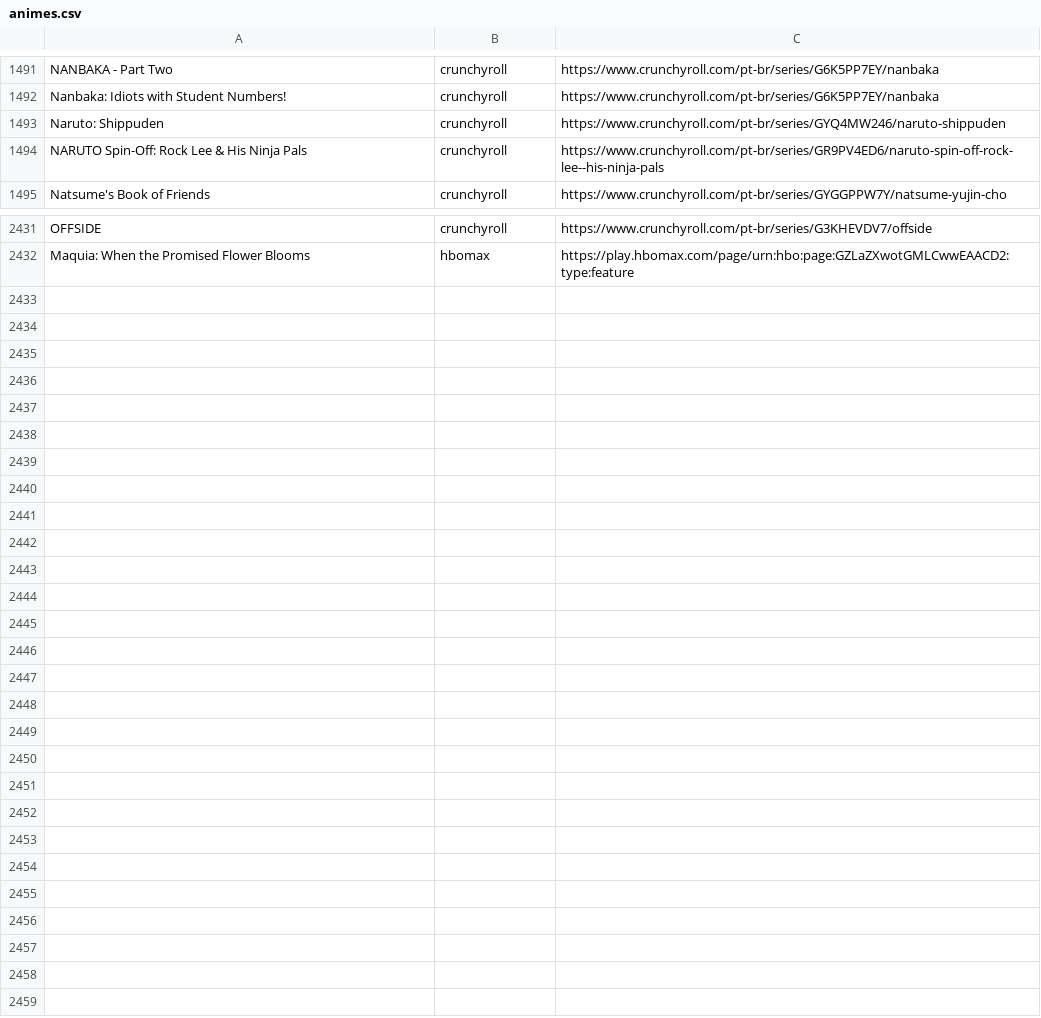
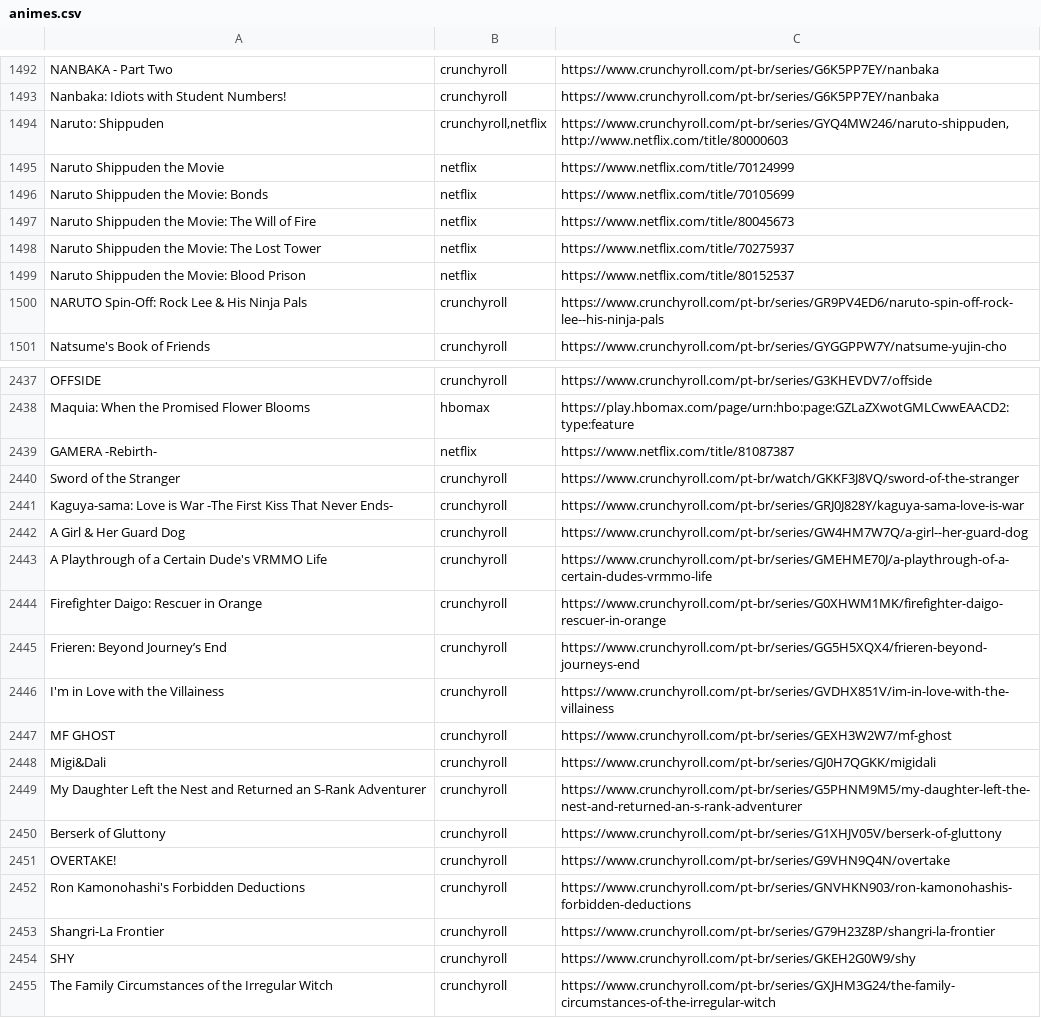
Before and after one commit to SantosThiago/Aniwatch_site, a CSV file: animes.csv, drawn as a sheet; only a part is shown, gaps mark what is left out; the diff covers the shown part only.

```diff
--- a/animes.csv
+++ b/animes.csv
@@ -1492,3 +1493,8 @@ NANBAKA - Part Two,crunchyroll,https://www.crunchyroll.com/pt-br/series/G6K5PP7E
 Nanbaka: Idiots with Student Numbers!,crunchyroll,https://www.crunchyroll.com/pt-br/series/G6K5PP7EY/nanbaka
-Naruto: Shippuden,crunchyroll,https://www.crunchyroll.com/pt-br/series/GYQ4MW246/naruto-shippuden
+Naruto: Shippuden,"crunchyroll,netflix","https://www.crunchyroll.com/pt-br/series/GYQ4MW246/naruto-shippuden,http://www.netflix.com/title/80000603"
+Naruto Shippuden the Movie,netflix,https://www.netflix.com/title/70124999
+Naruto Shippuden the Movie: Bonds,netflix,https://www.netflix.com/title/70105699
+Naruto Shippuden the Movie: The Will of Fire,netflix,https://www.netflix.com/title/80045673
+Naruto Shippuden the Movie: The Lost Tower,netflix,https://www.netflix.com/title/70275937
+Naruto Shippuden the Movie: Blood Prison,netflix,https://www.netflix.com/title/80152537
 NARUTO Spin-Off: Rock Lee & His Ninja Pals,crunchyroll,https://www.crunchyroll.com/pt-br/series/GR9PV4ED6/naruto-spin-off-rock-lee--his-ninja-pals
@@ -2432 +2438,18 @@ OFFSIDE,crunchyroll,https://www.crunchyroll.com/pt-br/series/G3KHEVDV7/offside
 Maquia: When the Promised Flower Blooms,hbomax,https://play.hbomax.com/page/urn:hbo:page:GZLaZXwotGMLCwwEAACD2:type:feature
+GAMERA -Rebirth-,netflix,https://www.netflix.com/title/81087387
+Sword of the Stranger,crunchyroll,https://www.crunchyroll.com/pt-br/watch/GKKF3J8VQ/sword-of-the-stranger
+Kaguya-sama: Love is War -The First Kiss That Never Ends-,crunchyroll,https://www.crunchyroll.com/pt-br/series/GRJ0J828Y/kaguya-sama-love-is-war
+A Girl & Her Guard Dog,crunchyroll,https://www.crunchyroll.com/pt-br/series/GW4HM7W7Q/a-girl--her-guard-dog
+A Playthrough of a Certain Dude's VRMMO Life,crunchyroll,https://www.crunchyroll.com/pt-br/series/GMEHME70J/a-playthrough-of-a-certain-dudes-vrmmo-life
+Firefighter Daigo: Rescuer in Orange,crunchyroll,https://www.crunchyroll.com/pt-br/series/G0XHWM1MK/firefighter-daigo-rescuer-in-orange
+Frieren: Beyond Journey’s End,crunchyroll,https://www.crunchyroll.com/pt-br/series/GG5H5XQX4/frieren-beyond-journeys-end
+I'm in Love with the Villainess,crunchyroll,https://www.crunchyroll.com/pt-br/series/GVDHX851V/im-in-love-with-the-villainess
+MF GHOST,crunchyroll,https://www.crunchyroll.com/pt-br/series/GEXH3W2W7/mf-ghost
+Migi&Dali,crunchyroll,https://www.crunchyroll.com/pt-br/series/GJ0H7QGKK/migidali
+My Daughter Left the Nest and Returned an S-Rank Adventurer,crunchyroll,https://www.crunchyroll.com/pt-br/series/G5PHNM9M5/my-daughter-left-the-nest-and-returned-an-s-rank-adventurer
+Berserk of Gluttony,crunchyroll,https://www.crunchyroll.com/pt-br/series/G1XHJV05V/berserk-of-gluttony
+OVERTAKE!,crunchyroll,https://www.crunchyroll.com/pt-br/series/G9VHN9Q4N/overtake
+Ron Kamonohashi's Forbidden Deductions,crunchyroll,https://www.crunchyroll.com/pt-br/series/GNVHKN903/ron-kamonohashis-forbidden-deductions
+Shangri-La Frontier,crunchyroll,https://www.crunchyroll.com/pt-br/series/G79H23Z8P/shangri-la-frontier
+SHY,crunchyroll,https://www.crunchyroll.com/pt-br/series/GKEH2G0W9/shy
+The Family Circumstances of the Irregular Witch,crunchyroll,https://www.crunchyroll.com/pt-br/series/GXJHM3G24/the-family-circumstances-of-the-irregular-witch
```
Also changed, not shown: 7 added rows, 6 removed rows and 22 edited cells elsewhere in this file, 1 other file.
